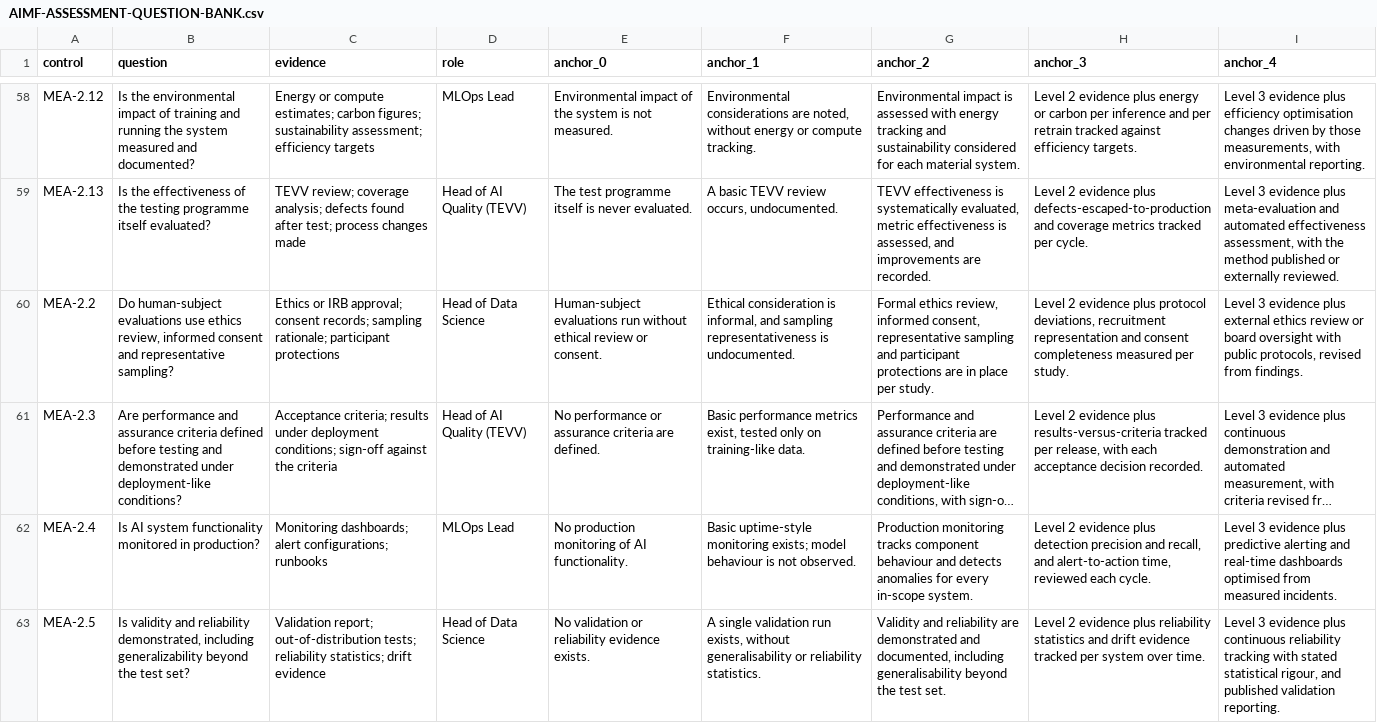
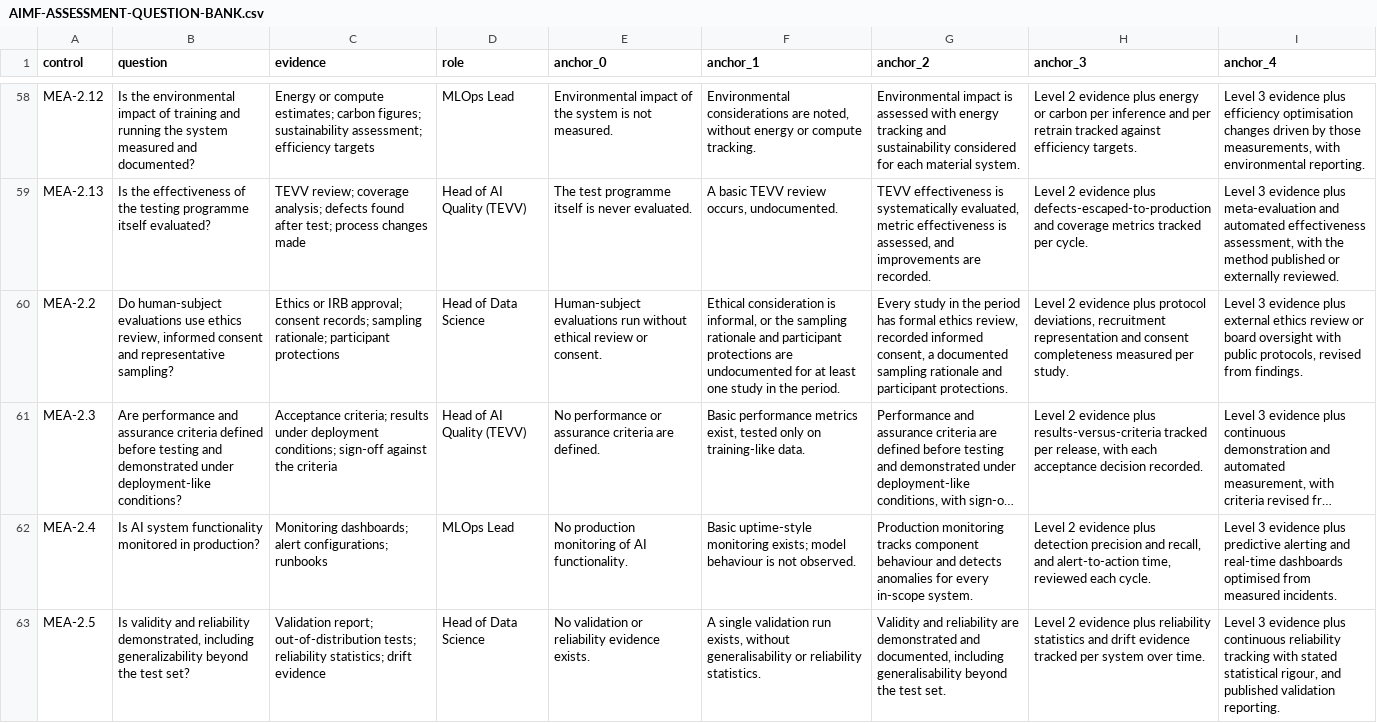
Before and after one commit to PraeSynBH/aimf, a CSV file: documents/AIMF-Full-Documentation/implementation/AIMF-ASSESSMENT-QUESTION-BANK.csv, drawn as a sheet; only a part is shown, gaps mark what is left out; long unchanged cells end in …; the diff covers the shown part only; the diff names each change by its address in the sheet, - before the commit and + after, or states it on an @@ line.

Commit message:
AIMF v1.0.7: scoring protocol and validator in the artifact, 1-2 anchors rewritten, run-4 measured at 51/72 (70.8%)
The protocol was only in the working tree in v1.0.6, so the artifact a buyer
opened had anchors and no decision procedure. This commit puts it in the tree
that gets packaged, enforces its presence in check, and re-measures the one
instrument change the run-3 diagnosis called for.

- implementation/AIMF-ASSESSMENT-GUIDE.md: Scoring Protocol P1-P7 with the
  four tests (coverage, cadence, measure, one-artefact-one-clause), the
  two-level rule, the NA verdict and reason codes E1-E4, blind double scoring,
  adjudication rules 1-4, the 90% threshold and the measured result.
- implementation/AIMF-INSTRUMENT-VALIDATION.md: the measurement, all
  adjudications, the limits, and the run-4 re-measurement.
- implementation/AIMF-ASSESSMENT-QUESTION-BANK.csv: anchor 1 and anchor 2
  rewritten on 12 controls so the level-1/level-2 boundary is a countable test
  (coverage of the dated scope register, approval and currency) instead of
  'partial'/'unevenly'/'comprehensive'.
- scripts/aimf_question_bank.py: check fails if the protocol sections are
  missing from the guide.
- validation/: frozen case AIMF-VAL-2026-A, the scoring and adjudication
  harness, the anchor edit script, and run4/ sheets.

Run 4 (same case, models and brief as run 3): 51/72 agree (70.8%), up from
45/72 (62.5%). On the 12 rewritten controls 0/12 -> 6/12; on the 60 untouched
controls 45/60 -> 45/60. 21/21 disagreements adjudicated, none unresolved.
Not validated: 70.8% is below the 90% threshold.

```diff
--- a/documents/AIMF-Full-Documentation/implementation/AIMF-ASSESSMENT-QUESTION-BANK.csv
+++ b/documents/AIMF-Full-Documentation/implementation/AIMF-ASSESSMENT-QUESTION-BANK.csv
-F60 (anchor_1): …is informal, and sampling representativeness is undocumented.
+F60 (anchor_1): …is informal, or the sampling rationale and participant protections are undocumented for at least one study in the period.
-G60 (anchor_2): Formal ethics review, informed consent, representative sampling and participant protections are in place per study.
+G60 (anchor_2): Every study in the period has formal ethics review, recorded informed consent, a documented sampling rationale and participant protections.
```
Also changed, not shown: 22 edited cells elsewhere in this file, 48 other files.
